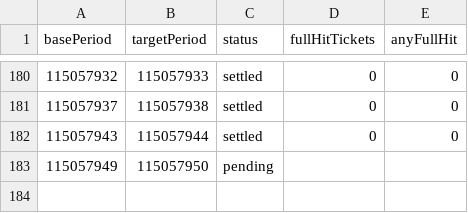
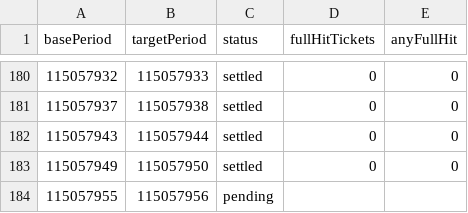
Before and after one commit to poiulkjmny0005-art/bingo-a-plus-signal, a CSV file: star3_v22_report.csv, drawn as a sheet; only a part is shown, gaps mark what is left out.

```diff
--- a/star3_v22_report.csv
+++ b/star3_v22_report.csv
@@ -182,2 +182,3 @@ basePeriod,targetPeriod,status,fullHitTickets,anyFullHit
 115057943,115057944,settled,0,0
-115057949,115057950,pending,,
+115057949,115057950,settled,0,0
+115057955,115057956,pending,,
```
Also changed, not shown: history.csv, 1 other file.
